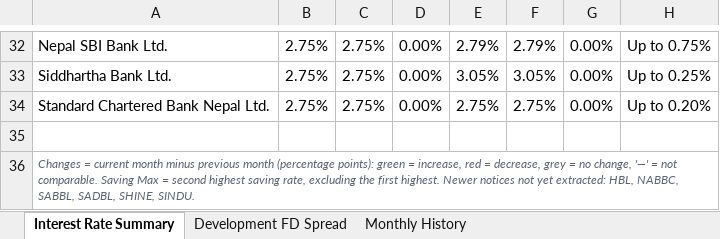
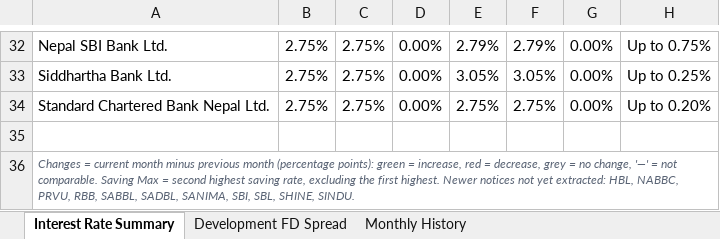
Before and after one commit to 477649/Interest-rate-Complier, an Excel workbook: reports/Interest_Rate_Summary.xlsx, sheet Interest Rate Summary, drawn as a sheet; only a part is shown, gaps mark what is left out; values as stored, in another font and other column widths than the file's, no borders; conditional formats not drawn; the diff names each change by its address in the sheet, - before the commit and + after, or states it on an @@ line.

```diff
--- a/reports/Interest_Rate_Summary.xlsx (sheet Interest Rate Summary)
+++ b/reports/Interest_Rate_Summary.xlsx (sheet Interest Rate Summary)
-A36: …HBL, NABBC, SABBL, SADBL, SHINE, SINDU.
+A36: …HBL, NABBC, PRVU, RBB, SABBL, SADBL, SANIMA, SBI, SBL, SHINE, SINDU.
```
Also changed, not shown: 11 other files.
